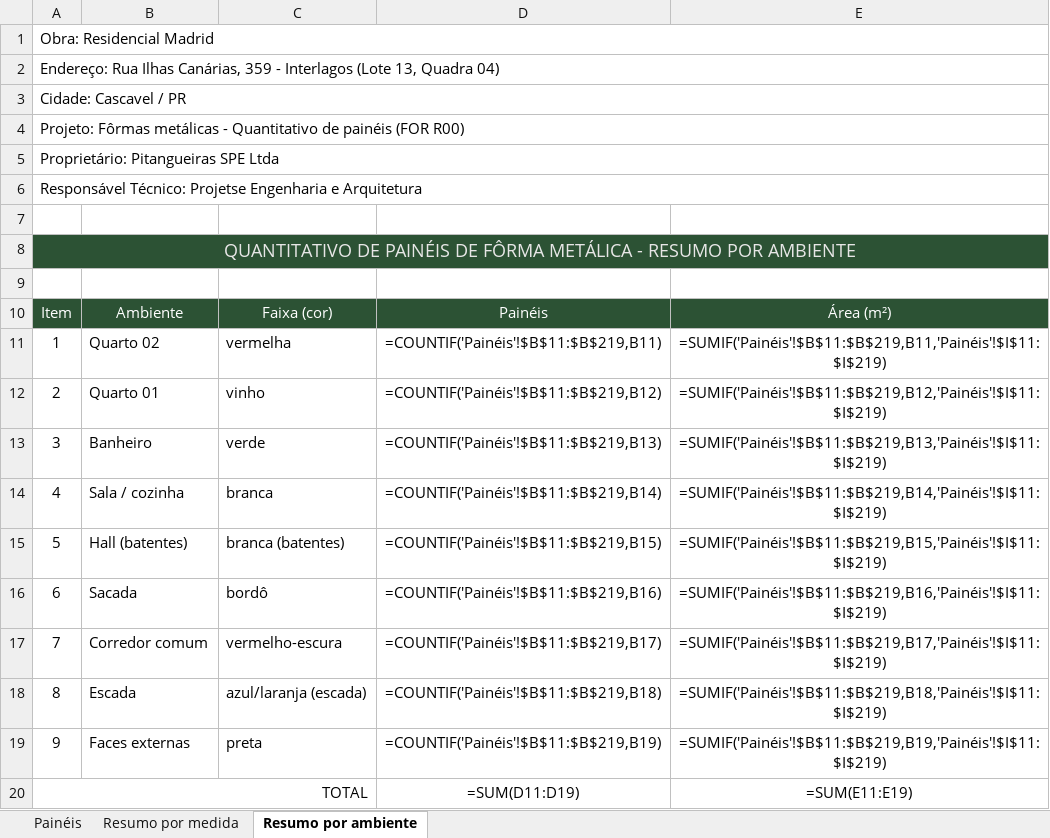
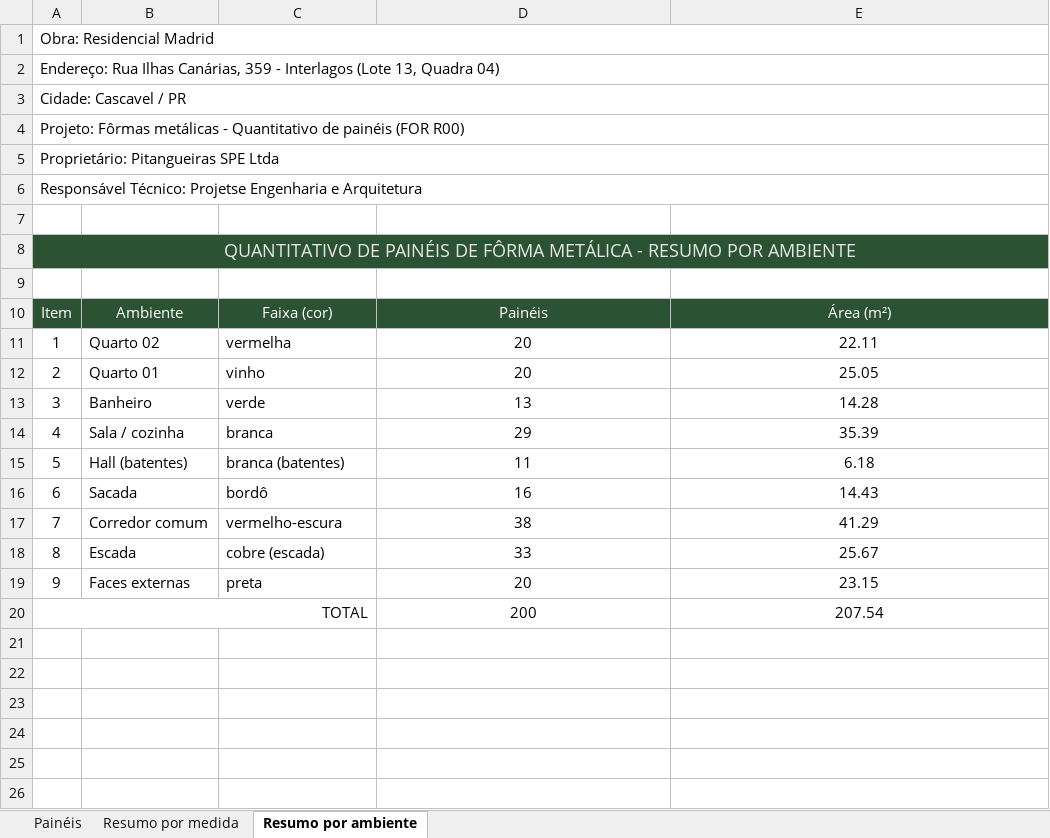
Before and after one commit to RibasPJTS/formas-madrid, an Excel workbook: quantitativo.xlsx, sheet Resumo por ambiente, drawn as a sheet; values as stored, in another font and other column widths than the file's, no borders; formulas without a stored value are shown as written; the diff names each change by its address in the sheet, - before the commit and + after, or states it on an @@ line.

```diff
--- a/quantitativo.xlsx (sheet Resumo por ambiente)
+++ b/quantitativo.xlsx (sheet Resumo por ambiente)
-D11: =COUNTIF('Painéis'!$B$11:$B$219,B11)
+D11: 20
-E11: =SUMIF('Painéis'!$B$11:$B$219,B11,'Painéis'!$I$11:$I$219)
+E11: 22.11
-D12: =COUNTIF('Painéis'!$B$11:$B$219,B12)
+D12: 20
-E12: =SUMIF('Painéis'!$B$11:$B$219,B12,'Painéis'!$I$11:$I$219)
+E12: 25.05
-D13: =COUNTIF('Painéis'!$B$11:$B$219,B13)
+D13: 13
-E13: =SUMIF('Painéis'!$B$11:$B$219,B13,'Painéis'!$I$11:$I$219)
+E13: 14.28
-D14: =COUNTIF('Painéis'!$B$11:$B$219,B14)
+D14: 29
-E14: =SUMIF('Painéis'!$B$11:$B$219,B14,'Painéis'!$I$11:$I$219)
+E14: 35.39
-D15: =COUNTIF('Painéis'!$B$11:$B$219,B15)
+D15: 11
-E15: =SUMIF('Painéis'!$B$11:$B$219,B15,'Painéis'!$I$11:$I$219)
+E15: 6.18
-D16: =COUNTIF('Painéis'!$B$11:$B$219,B16)
+D16: 16
-E16: =SUMIF('Painéis'!$B$11:$B$219,B16,'Painéis'!$I$11:$I$219)
+E16: 14.43
-D17: =COUNTIF('Painéis'!$B$11:$B$219,B17)
+D17: 38
-E17: =SUMIF('Painéis'!$B$11:$B$219,B17,'Painéis'!$I$11:$I$219)
+E17: 41.29
-C18: azul/laranja (escada)
+C18: cobre (escada)
-D18: =COUNTIF('Painéis'!$B$11:$B$219,B18)
+D18: 33
-E18: =SUMIF('Painéis'!$B$11:$B$219,B18,'Painéis'!$I$11:$I$219)
+E18: 25.67
-D19: =COUNTIF('Painéis'!$B$11:$B$219,B19)
+D19: 20
-E19: =SUMIF('Painéis'!$B$11:$B$219,B19,'Painéis'!$I$11:$I$219)
+E19: 23.15
-D20: =SUM(D11:D19)
+D20: 200
-E20: =SUM(E11:E19)
+E20: 207.54
```
Also changed, not shown: sheet Resumo por medida, sheet Painéis, hidden cells, 3 other files.
